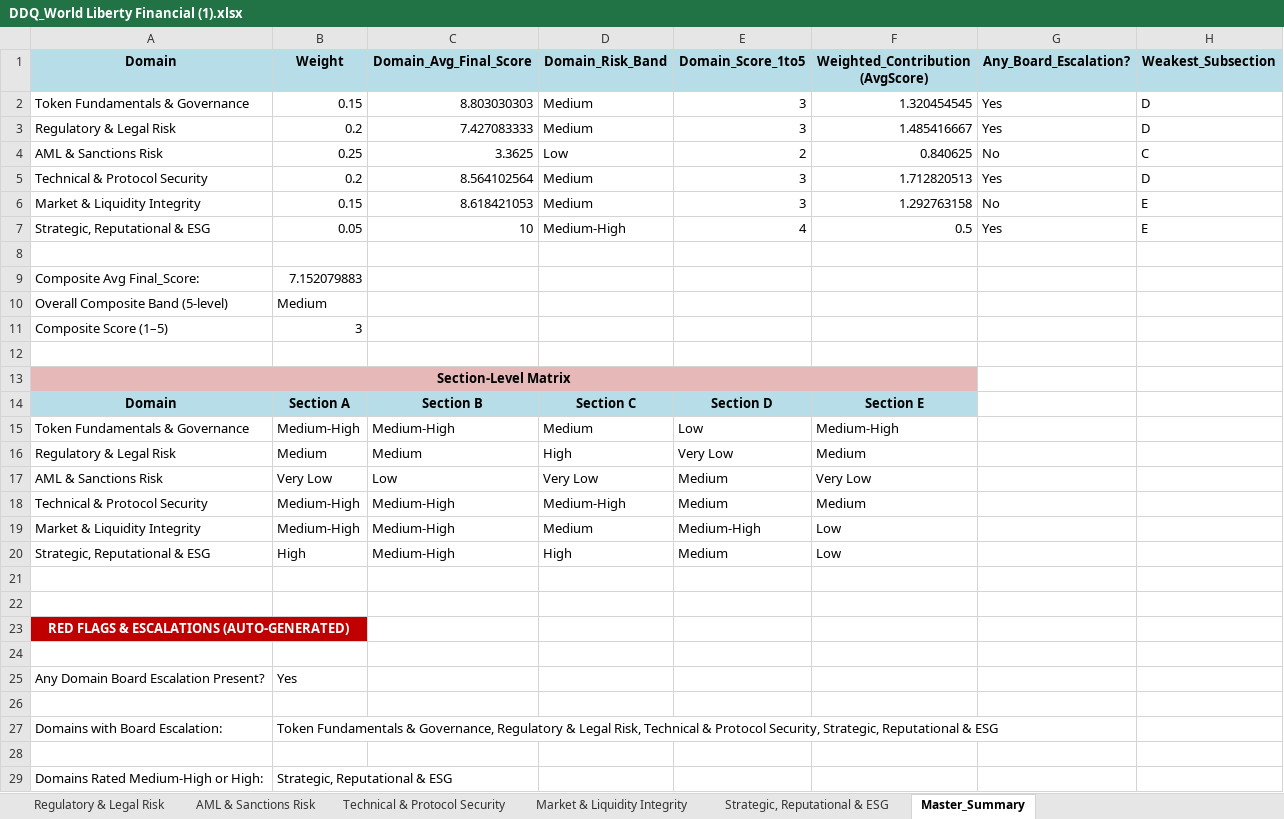
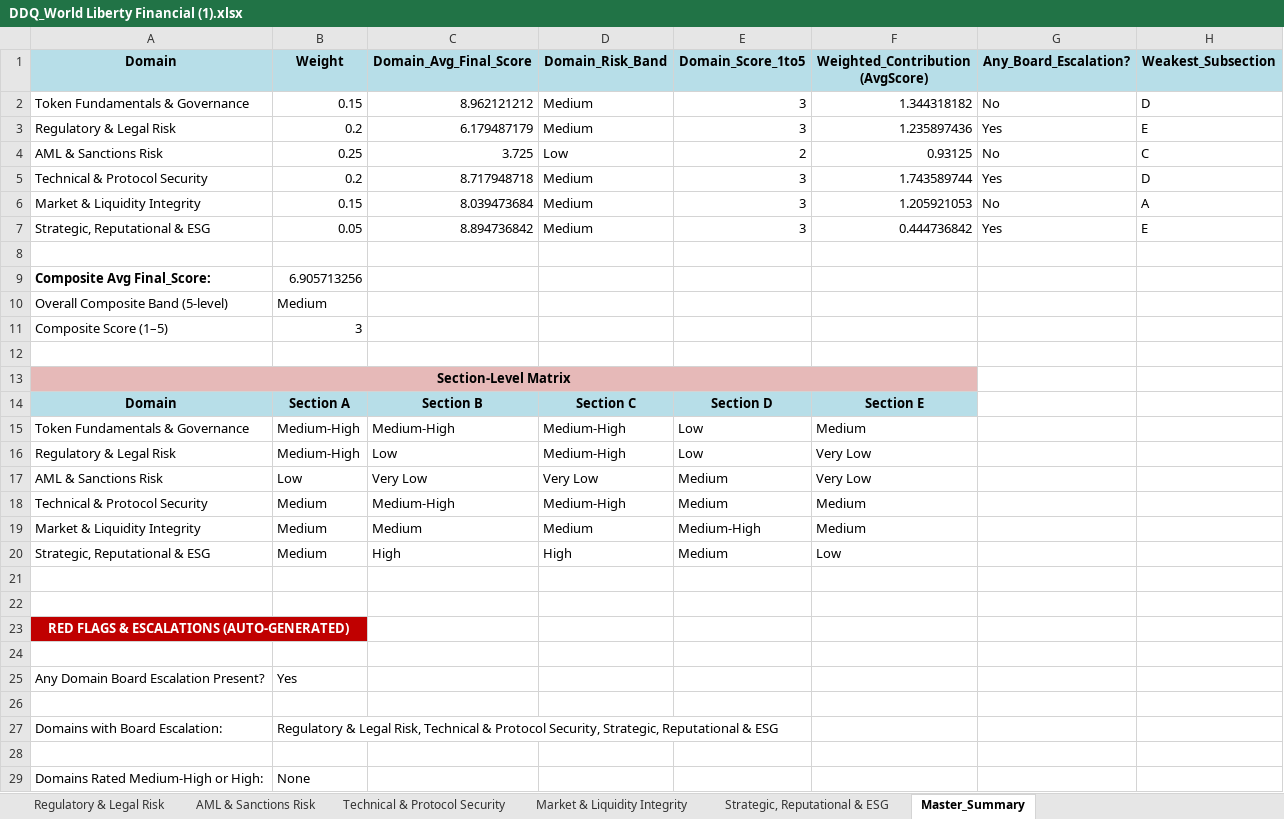
Before and after one commit to FireCrackerNutz/token-report-app, an Excel workbook: data/DDQ_World Liberty Financial (1).xlsx, sheet Master_Summary, drawn as a sheet; values as stored, in another font and other column widths than the file's, no borders; conditional formats not drawn; removed rows and columns are numbered as before the commit, all else as after; the diff names each change by its address in the sheet, - before the commit and + after, or states it on an @@ line.

```diff
--- a/data/DDQ_World Liberty Financial (1).xlsx (sheet Master_Summary)
+++ b/data/DDQ_World Liberty Financial (1).xlsx (sheet Master_Summary)
-C2 (Domain_Avg_Final_Score): 8.803030303
+C2 (Domain_Avg_Final_Score): 8.962121212
-F2 (Weighted_Contribution (AvgScore)): 1.320454545
+F2 (Weighted_Contribution (AvgScore)): 1.344318182
-G2 (Any_Board_Escalation?): Yes
+G2 (Any_Board_Escalation?): No
-C3 (Domain_Avg_Final_Score): 7.427083333
+C3 (Domain_Avg_Final_Score): 6.179487179
-F3 (Weighted_Contribution (AvgScore)): 1.485416667
+F3 (Weighted_Contribution (AvgScore)): 1.235897436
-H3 (Weakest_Subsection): D
+H3 (Weakest_Subsection): E
-C4 (Domain_Avg_Final_Score): 3.3625
+C4 (Domain_Avg_Final_Score): 3.725
-F4 (Weighted_Contribution (AvgScore)): 0.840625
+F4 (Weighted_Contribution (AvgScore)): 0.93125
-C5 (Domain_Avg_Final_Score): 8.564102564
+C5 (Domain_Avg_Final_Score): 8.717948718
-F5 (Weighted_Contribution (AvgScore)): 1.712820513
+F5 (Weighted_Contribution (AvgScore)): 1.743589744
-C6 (Domain_Avg_Final_Score): 8.618421053
+C6 (Domain_Avg_Final_Score): 8.039473684
-F6 (Weighted_Contribution (AvgScore)): 1.292763158
+F6 (Weighted_Contribution (AvgScore)): 1.205921053
-H6 (Weakest_Subsection): E
+H6 (Weakest_Subsection): A
-C7 (Domain_Avg_Final_Score): 10
+C7 (Domain_Avg_Final_Score): 8.894736842
-D7 (Domain_Risk_Band): Medium-High
+D7 (Domain_Risk_Band): Medium
-E7 (Domain_Score_1to5): 4
+E7 (Domain_Score_1to5): 3
-F7 (Weighted_Contribution (AvgScore)): 0.5
+F7 (Weighted_Contribution (AvgScore)): 0.444736842
-A9 bold: off
+A9 bold: on
-B9 (Weight): 7.152079883
+B9 (Weight): 6.905713256
-D15 (Domain_Risk_Band): Medium
+D15 (Domain_Risk_Band): Medium-High
-F15 (Weighted_Contribution (AvgScore)): Medium-High
+F15 (Weighted_Contribution (AvgScore)): Medium
-row 16: Regulatory & Legal Risk | Medium | Medium | High | Very Low | Medium
+row 16: Regulatory & Legal Risk | Medium-High | Low | Medium-High | Low | Very Low
-B17 (Weight): Very Low
+B17 (Weight): Low
-C17 (Domain_Avg_Final_Score): Low
+C17 (Domain_Avg_Final_Score): Very Low
-B18:B19 (Weight): Medium-High
+B18:B19 (Weight): Medium
-C19 (Domain_Avg_Final_Score): Medium-High
+C19 (Domain_Avg_Final_Score): Medium
-F19 (Weighted_Contribution (AvgScore)): Low
+F19 (Weighted_Contribution (AvgScore)): Medium
-B20 (Weight): High
+B20 (Weight): Medium
-C20 (Domain_Avg_Final_Score): Medium-High
+C20 (Domain_Avg_Final_Score): High
-B27 (Weight): Token Fundamentals & Governance, Regulatory &…
+B27 (Weight): Regulatory &…
-B29 (Weight): Strategic, Reputational & ESG
+B29 (Weight): None
```
Also changed, not shown: sheet Technical & Protocol Security, sheet Token Fundamentals & Governance, sheet Regulatory & Legal Risk, sheet AML & Sanctions Risk, sheet Market & Liquidity Integrity, sheet Strategic, Reputational & ESG, formulas that keep their value, 12 other files.
